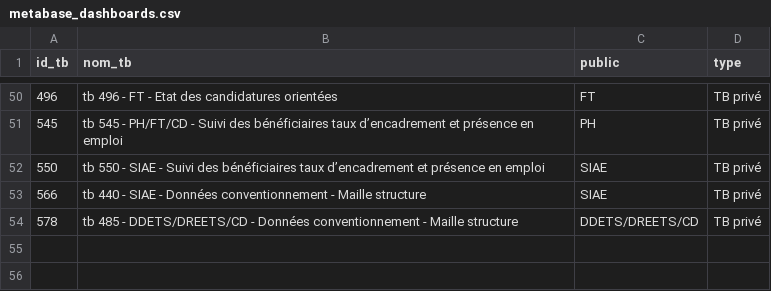
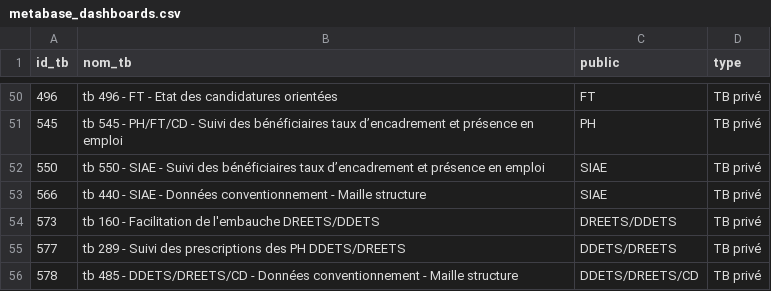
Before and after one commit to gip-inclusion/pilotage-airflow, a CSV file: dbt/seeds/pilotage_interne/metabase_dashboards.csv, drawn as a sheet; only a part is shown, gaps mark what is left out.

Commit message:
add new ids to track for the same dashboard name

```diff
--- a/dbt/seeds/pilotage_interne/metabase_dashboards.csv
+++ b/dbt/seeds/pilotage_interne/metabase_dashboards.csv
@@ -53,2 +53,4 @@ id_tb,nom_tb,public,type
 566,tb 440 - SIAE - Données conventionnement - Maille structure,SIAE,TB privé
+573,tb 160 - Facilitation de l'embauche DREETS/DDETS,DREETS/DDETS,TB privé
+577,tb 289 - Suivi des prescriptions des PH DDETS/DREETS,DDETS/DREETS, TB privé
 578,tb 485 - DDETS/DREETS/CD - Données conventionnement - Maille structure,DDETS/DREETS/CD, TB privé
```
